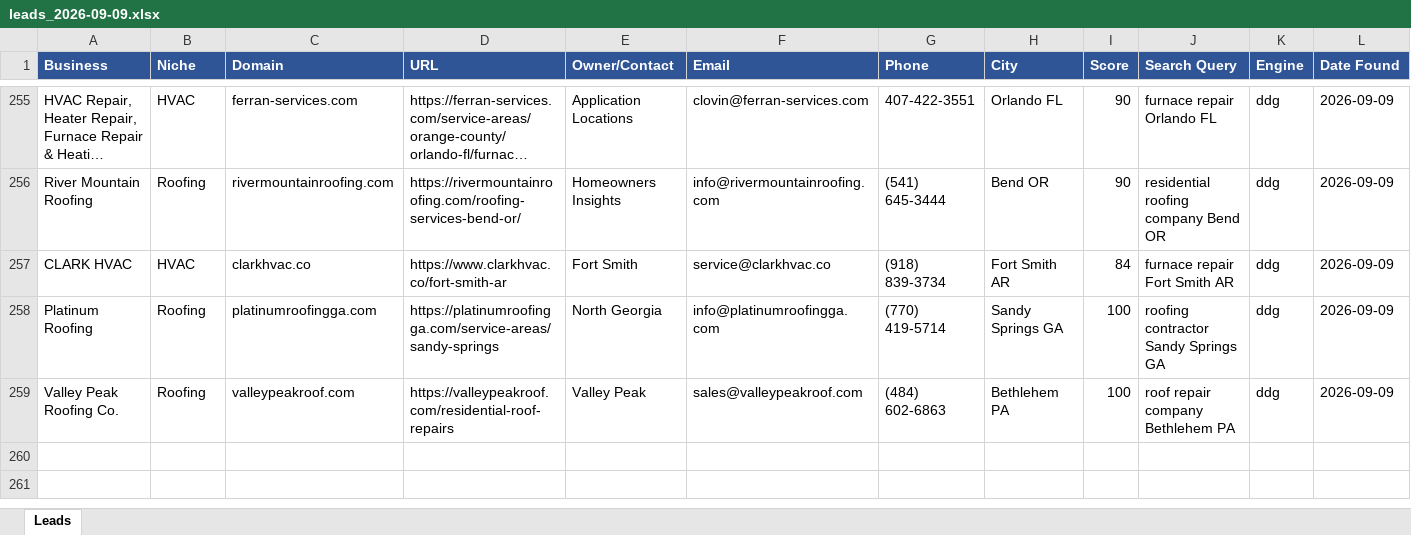
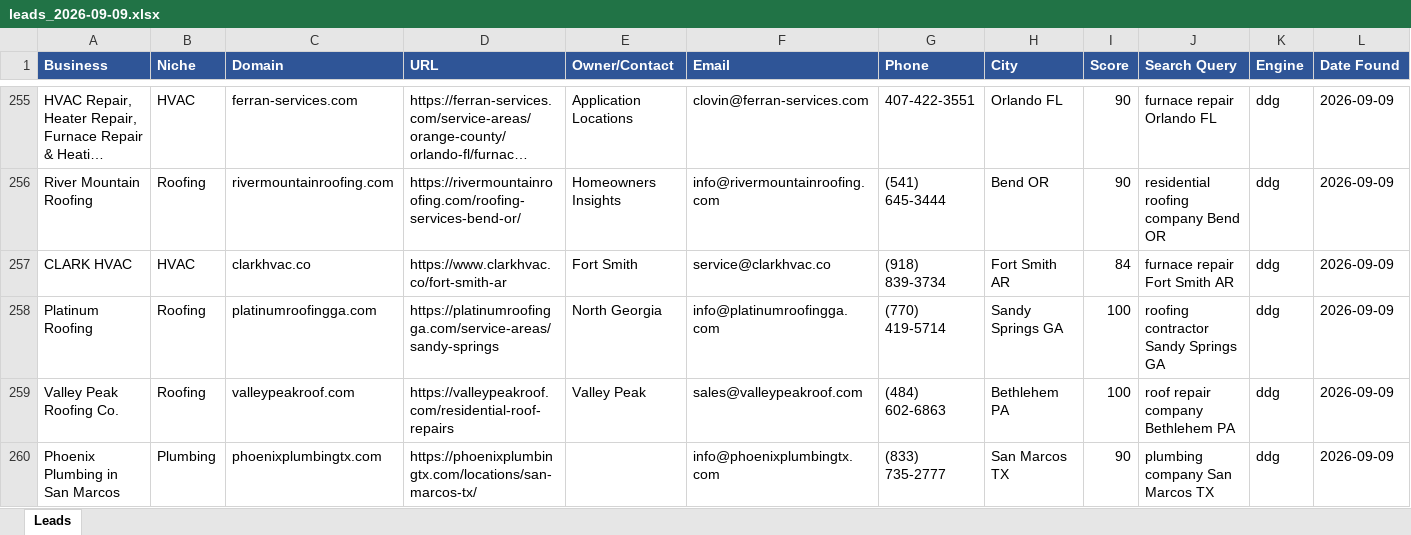
Before and after one commit to calvinbrink-create/Lead-Generation-, an Excel workbook: output/leads_2026-09-09.xlsx, sheet Leads, drawn as a sheet; only a part is shown, gaps mark what is left out; long unchanged cells end in …; values as stored, in another font and other column widths than the file's, no borders; the diff names each change by its address in the sheet, - before the commit and + after, or states it on an @@ line.

Commit message:
Leads: 2026-09-09 08:01 UTC (cycle 161)

```diff
--- a/output/leads_2026-09-09.xlsx (sheet Leads)
+++ b/output/leads_2026-09-09.xlsx (sheet Leads)
+row 260: Phoenix Plumbing in San Marcos | Plumbing | phoenixplumbingtx.com | https://phoenixplumbingtx.com/locations/san-marcos-tx/ |  | info@phoenixplumbingtx.com | (833) 735-2777 | San Marcos TX | 90 | plumbing company San Marcos TX | ddg | 2026-09-09
```
Also changed, not shown: output/leads_master.xlsx, 1 other file.
